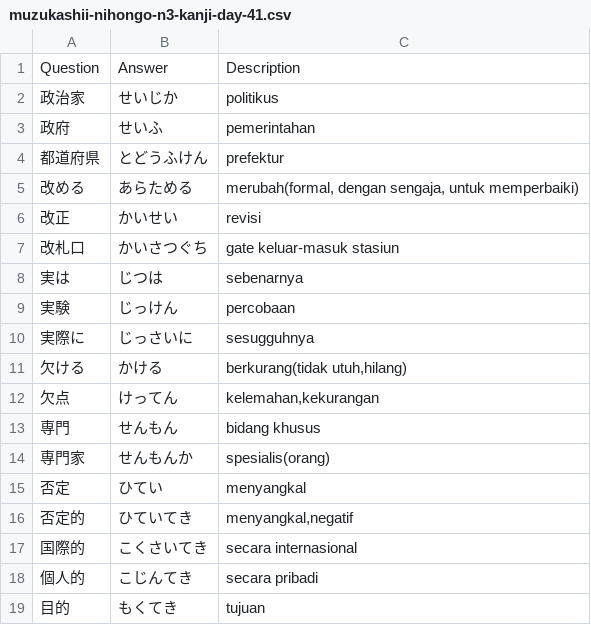
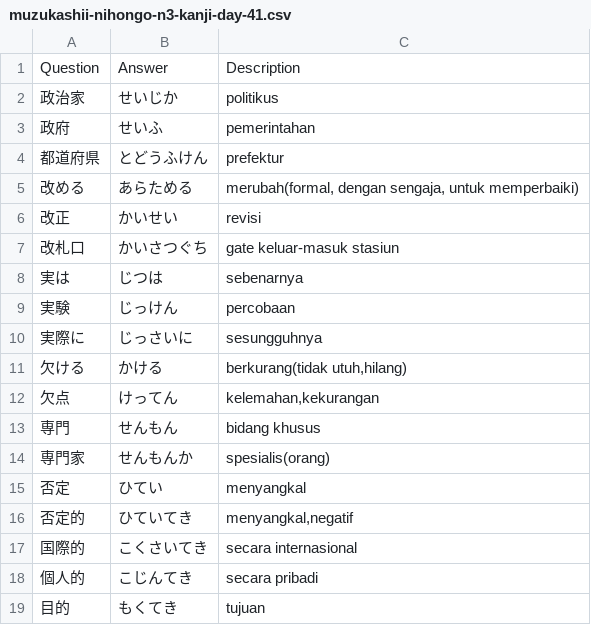
Before and after one commit to moemoe89/simple-quizify, a CSV file: muzukashii-nihongo-n3-kanji-day-41.csv, drawn as a sheet.

```diff
--- a/muzukashii-nihongo-n3-kanji-day-41.csv
+++ b/muzukashii-nihongo-n3-kanji-day-41.csv
@@ -9,3 +9,3 @@ Question;Answer;Description
 実験;じっけん;percobaan
-実際に;じっさいに;sesugguhnya
+実際に;じっさいに;sesungguhnya
 欠ける;かける;berkurang(tidak utuh,hilang)
```
Also changed, not shown: muzukashii-nihongo-n3-kanji.csv.
